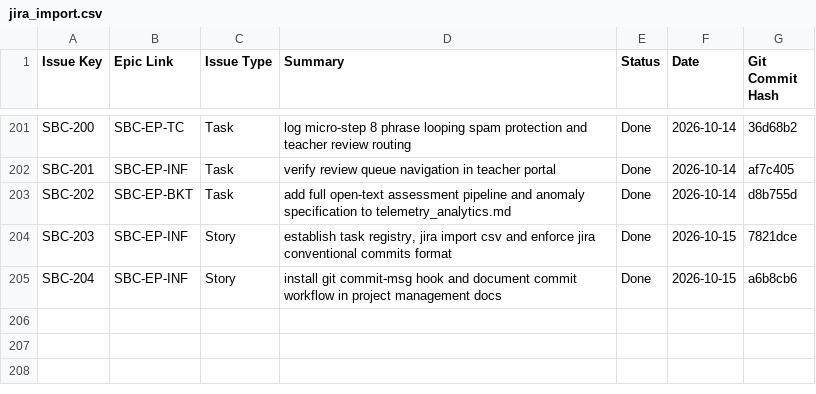
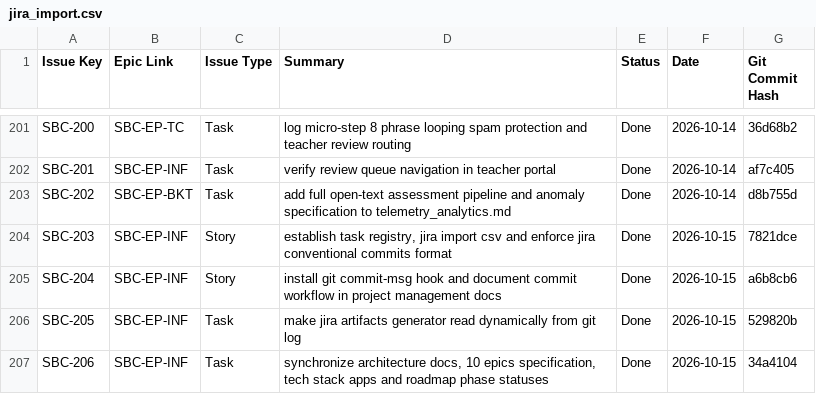
Before and after one commit to DmitryStetsenko/magisterts-smart-bkt-chain, a CSV file: docs/tasks/jira_import.csv, drawn as a sheet; only a part is shown, gaps mark what is left out; the diff names each change by its address in the sheet, - before the commit and + after, or states it on an @@ line.

Commit message:
[SBC-207][EP-INF] chore: sync tasks registry and jira import csv with sbc-206

```diff
--- a/docs/tasks/jira_import.csv
+++ b/docs/tasks/jira_import.csv
+row 206: SBC-205 | SBC-EP-INF | Task | make jira artifacts generator read dynamically from git log | Done | 2026-10-15 | 529820b
+row 207: SBC-206 | SBC-EP-INF | Task | synchronize architecture docs, 10 epics specification, tech stack apps and roadmap phase statuses | Done | 2026-10-15 | 34a4104
```
Also changed, not shown: 1 other file.
